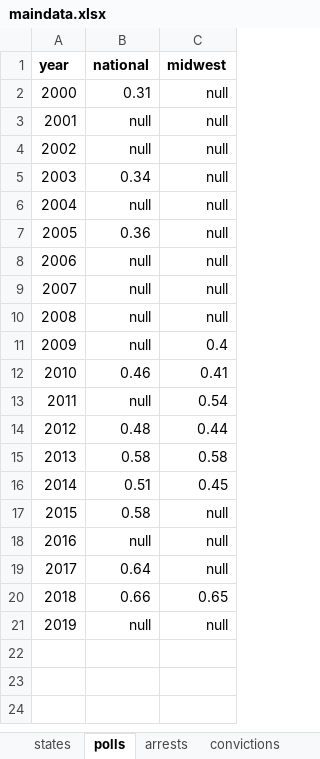
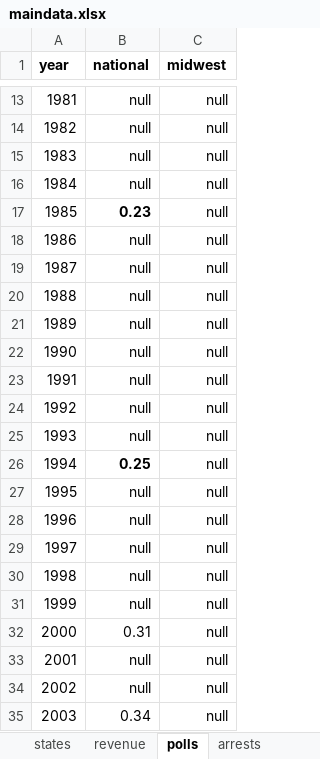
Before and after one commit to striblab/20190228-weed, an Excel workbook: sources/data/maindata.xlsx, sheet polls, drawn as a sheet; only a part is shown, gaps mark what is left out; the shorter side is filled out with more unchanged rows; values as stored, in another font and other column widths than the file's, no borders; the diff covers the shown part only; the diff names each change by its address in the sheet, - before the commit and + after, or states it on an @@ line.

```diff
--- a/sources/data/maindata.xlsx (sheet polls)
+++ b/sources/data/maindata.xlsx (sheet polls)
+sheet tab: revenue
+row 13: 1981 | null | null
+row 14: 1982 | null | null
+row 15: 1983 | null | null
+row 16: 1984 | null | null
+row 17: 1985 | 0.23 | null
+row 18: 1986 | null | null
+row 19: 1987 | null | null
+row 20: 1988 | null | null
+row 21: 1989 | null | null
+row 22: 1990 | null | null
+row 23: 1991 | null | null
+row 24: 1992 | null | null
+row 25: 1993 | null | null
+row 26: 1994 | 0.25 | null
+row 27: 1995 | null | null
+row 28: 1996 | null | null
+row 29: 1997 | null | null
+row 30: 1998 | null | null
+row 31: 1999 | null | null
```
Also changed, not shown: 11 added rows elsewhere in this sheet, sheet layout, sheet states, sheet source, 8 other files.
